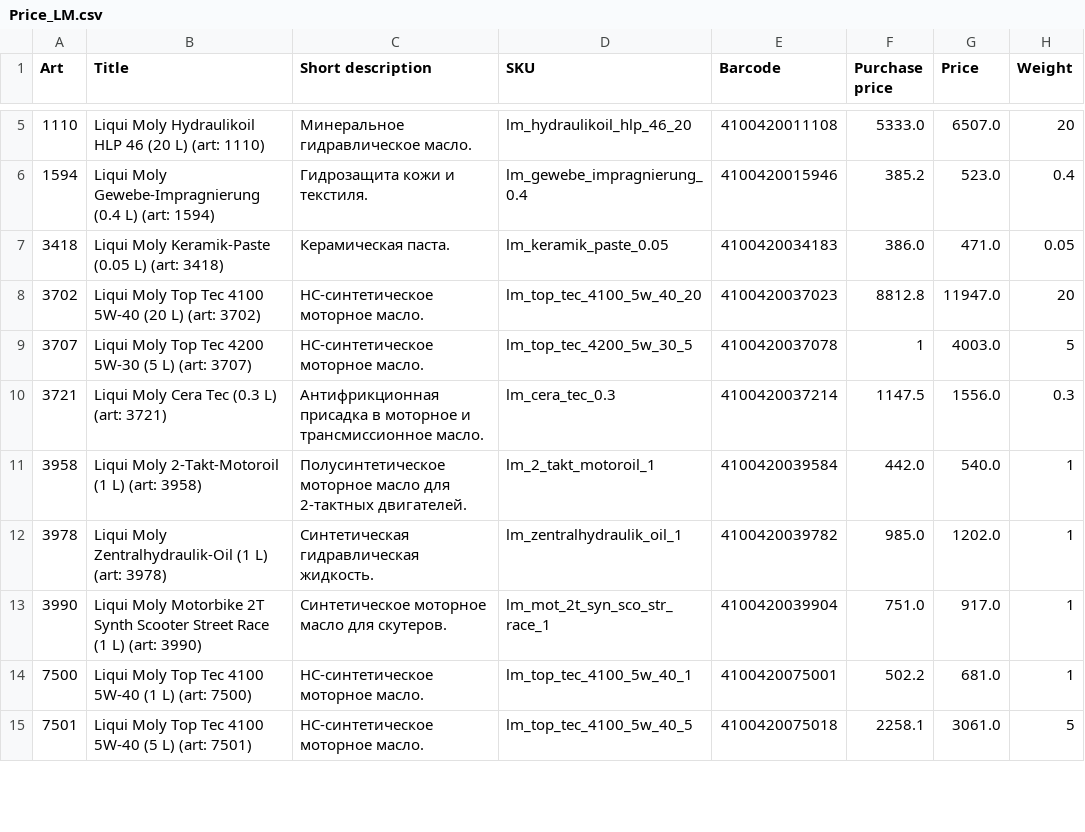
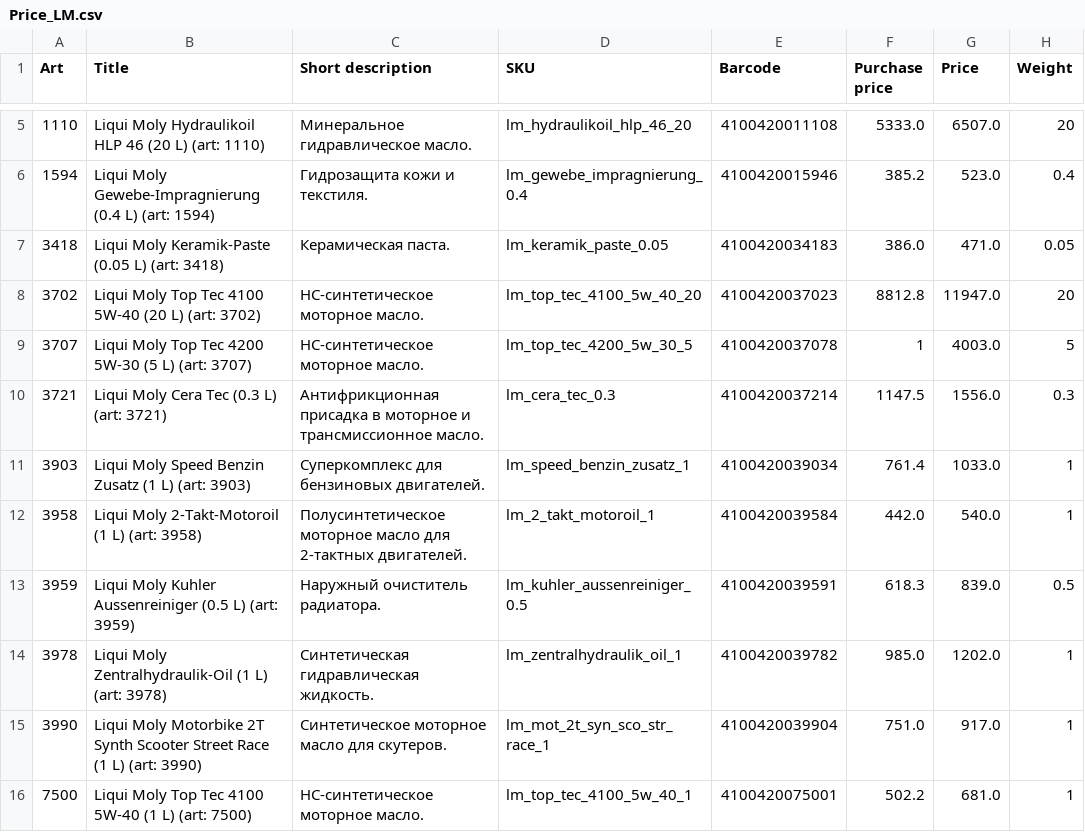
Before and after one commit to Sproodigy/goods_cards, a CSV file: Price_LM.csv, drawn as a sheet; only a part is shown, gaps mark what is left out; the shorter side is filled out with more unchanged rows; the diff names each change by its address in the sheet, - before the commit and + after, or states it on an @@ line.

```diff
--- a/Price_LM.csv
+++ b/Price_LM.csv
+row 11: 3903 | Liqui Moly Speed Benzin Zusatz (1 L) (art: 3903) | Суперкомплекс для бензиновых двигателей. | lm_speed_benzin_zusatz_1 | 4100420039034 | 761.4 | 1033.0 | 1
+row 13: 3959 | Liqui Moly Kuhler Aussenreiniger (0.5 L) (art: 3959) | Наружный очиститель радиатора. | lm_kuhler_aussenreiniger_0.5 | 4100420039591 | 618.3 | 839.0 | 0.5
```
Also changed, not shown: 2 other files.
